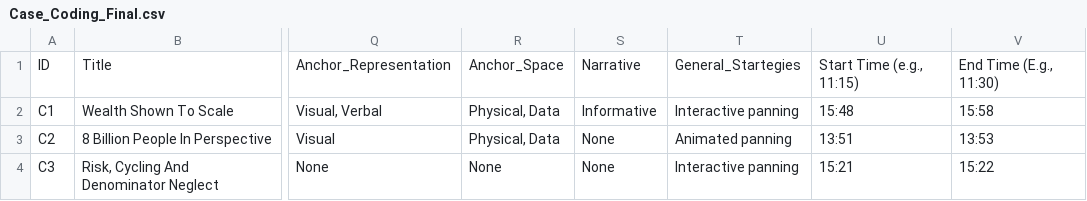
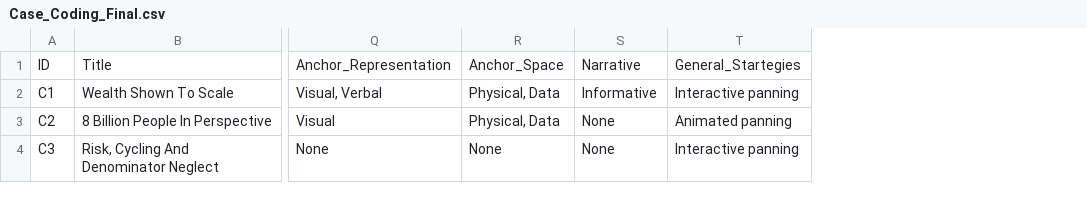
Before and after one commit to progressive-value-reading/progressive-value-reading.github.io, a CSV file: public/Case_Coding_Final.csv, drawn as a sheet; only a part is shown, gaps mark what is left out; the diff covers the shown part only; the diff names each change by its address in the sheet, - before the commit and + after, or states it on an @@ line.

```diff
--- a/public/Case_Coding_Final.csv
+++ b/public/Case_Coding_Final.csv
-column U, rows 1-4: Start Time (e.g., 11:15) | 15:48 | 13:51 | 15:21
-column V, rows 1-4: End Time (E.g., 11:30) | 15:58 | 13:53 | 15:22
```
Also changed, not shown: 7 edited cells elsewhere in this file, 16 other files.
